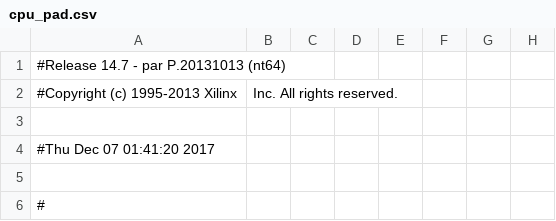
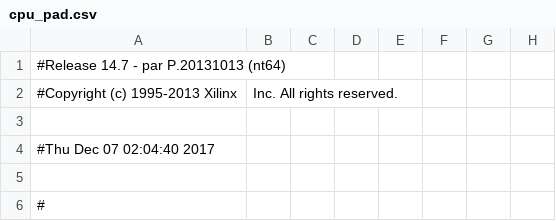
Before and after one commit to jyao15/resolution, a CSV file: cpu/cpu_pad.csv, drawn as a sheet; only a part is shown; the diff names each change by its address in the sheet, - before the commit and + after, or states it on an @@ line.

```diff
--- a/cpu/cpu_pad.csv
+++ b/cpu/cpu_pad.csv
-A4: #Thu Dec 07 01:41:20 2017
+A4: #Thu Dec 07 02:04:40 2017
```
Also changed, not shown: 49 other files.
